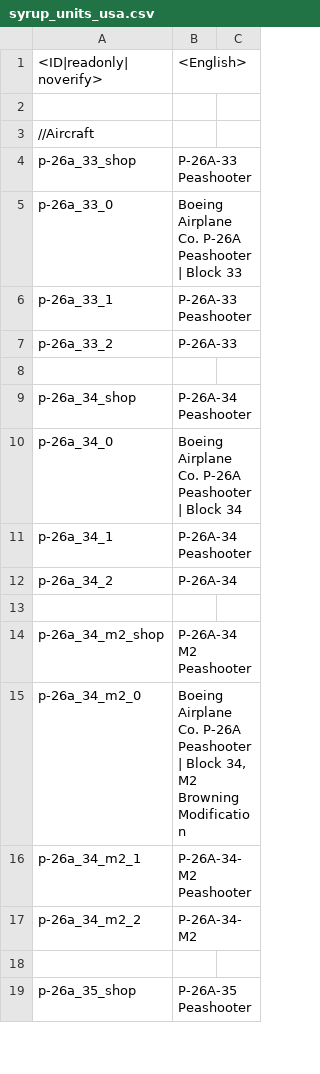
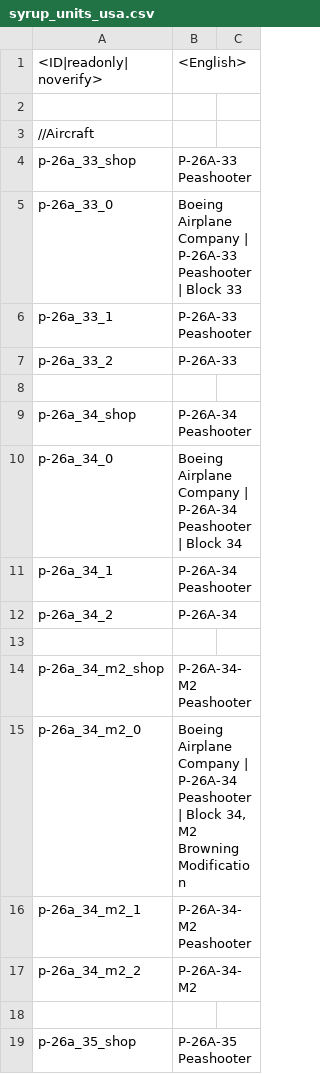
Before and after one commit to LordSyrupy/LordSyrupysLocalization, a CSV file: Mod Files (Dev)/syrup_units_usa.csv, drawn as a sheet; only a part is shown; the diff covers the shown part only.

```diff
--- a/Mod Files (Dev)/syrup_units_usa.csv
+++ b/Mod Files (Dev)/syrup_units_usa.csv
@@ -5,3 +5,3 @@ noverify>";"<English>";
 "p-26a_33_shop";"P-26A-33 Peashooter";;
-"p-26a_33_0";"Boeing Airplane Co. P-26A Peashooter | Block 33";;
+"p-26a_33_0";"Boeing Airplane Company | P-26A-33 Peashooter | Block 33";;
 "p-26a_33_1";"P-26A-33 Peashooter";;
@@ -10,3 +10,3 @@ noverify>";"<English>";
 "p-26a_34_shop";"P-26A-34 Peashooter";;
-"p-26a_34_0";"Boeing Airplane Co. P-26A Peashooter | Block 34";;
+"p-26a_34_0";"Boeing Airplane Company | P-26A-34 Peashooter | Block 34";;
 "p-26a_34_1";"P-26A-34 Peashooter";;
@@ -14,4 +14,4 @@ noverify>";"<English>";
 
-"p-26a_34_m2_shop";"P-26A-34 M2 Peashooter";;
-"p-26a_34_m2_0";"Boeing Airplane Co. P-26A Peashooter | Block 34, M2 Browning Modification";;
+"p-26a_34_m2_shop";"P-26A-34-M2 Peashooter";;
+"p-26a_34_m2_0";"Boeing Airplane Company | P-26A-34 Peashooter | Block 34, M2 Browning Modification";;
 "p-26a_34_m2_1";"P-26A-34-M2 Peashooter";;
```
Also changed, not shown: 178 edited cells elsewhere in this file, Mod Files (Dev)/syrup_units_ussr.csv, Mod Files (Dev)/syrup_version_dev.csv, 5 other files.
